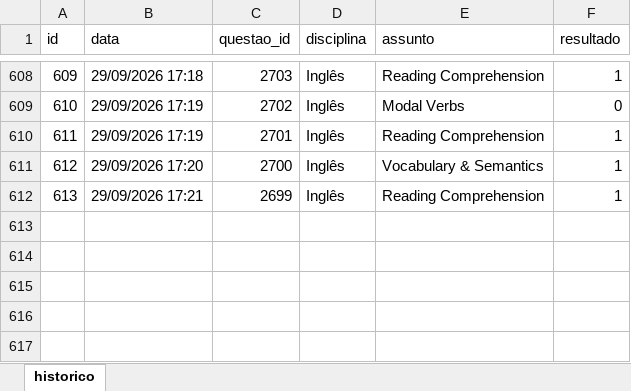
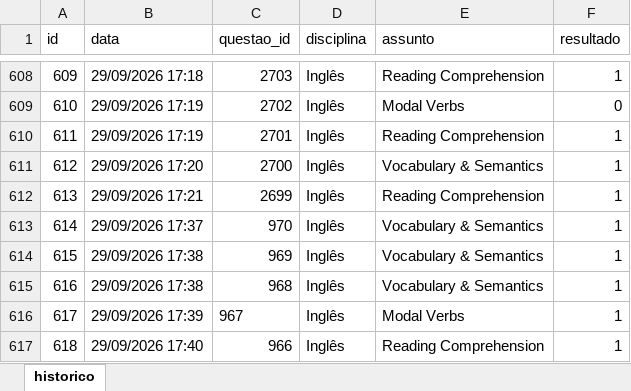
Before and after one commit to Lucas-Oliveira-wd/simulado, an Excel workbook: banco_de_dados/historico_respostas.xlsx, sheet historico, drawn as a sheet; only a part is shown, gaps mark what is left out; values as stored, in another font and other column widths than the file's, no borders; the diff names each change by its address in the sheet, - before the commit and + after, or states it on an @@ line.

```diff
--- a/banco_de_dados/historico_respostas.xlsx (sheet historico)
+++ b/banco_de_dados/historico_respostas.xlsx (sheet historico)
+row 613: 614 | 29/09/2026 17:37 | 970 | Inglês | Vocabulary & Semantics | 1
+row 614: 615 | 29/09/2026 17:38 | 969 | Inglês | Vocabulary & Semantics | 1
+row 615: 616 | 29/09/2026 17:38 | 968 | Inglês | Vocabulary & Semantics | 1
+row 616: 617 | 29/09/2026 17:39 | 967 | Inglês | Modal Verbs | 1
+row 617: 618 | 29/09/2026 17:40 | 966 | Inglês | Reading Comprehension | 1
```
Also changed, not shown: 1 other file.
